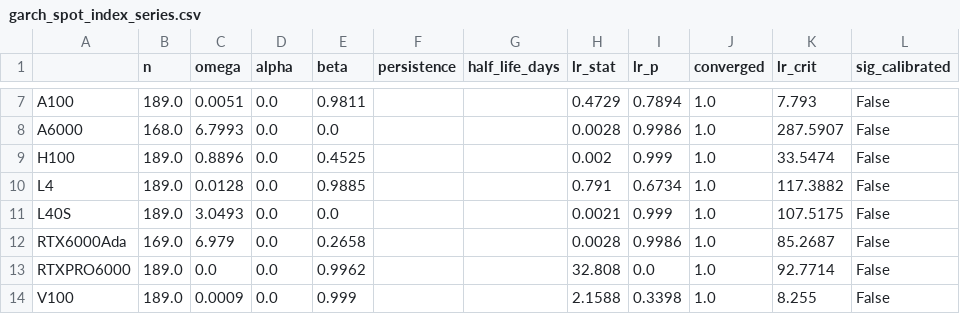
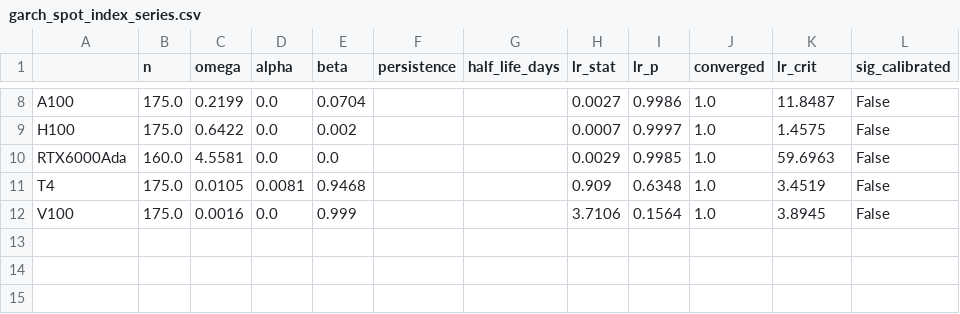
Before and after one commit to Ad1tyaRavi/GPUvol, a CSV file: out/garch_spot_index_series.csv, drawn as a sheet; only a part is shown, gaps mark what is left out; removed rows and columns are numbered as before the commit, all else as after; the diff covers the shown part only; the diff names each change by its address in the sheet, - before the commit and + after, or states it on an @@ line.

```diff
--- a/out/garch_spot_index_series.csv
+++ b/out/garch_spot_index_series.csv
-B8 (n): 189.0
+B8 (n): 175.0
-C8 (omega): 0.0051
+C8 (omega): 0.2199
-E8 (beta): 0.9811
+E8 (beta): 0.0704
-H8 (lr_stat): 0.4729
+H8 (lr_stat): 0.0027
-I8 (lr_p): 0.7894
+I8 (lr_p): 0.9986
-K8 (lr_crit): 7.793
+K8 (lr_crit): 11.8487
-row 8: A6000 | 168.0 | 6.7993 | 0.0 | 0.0 |  |  | 0.0028 | 0.9986 | 1.0 | 287.5907 | False
-B9 (n): 189.0
+B9 (n): 175.0
-C9 (omega): 0.8896
+C9 (omega): 0.6422
-E9 (beta): 0.4525
+E9 (beta): 0.002
-H9 (lr_stat): 0.002
+H9 (lr_stat): 0.0007
-I9 (lr_p): 0.999
+I9 (lr_p): 0.9997
-K9 (lr_crit): 33.5474
+K9 (lr_crit): 1.4575
-row 10: L4 | 189.0 | 0.0128 | 0.0 | 0.9885 |  |  | 0.791 | 0.6734 | 1.0 | 117.3882 | False
-row 11: L40S | 189.0 | 3.0493 | 0.0 | 0.0 |  |  | 0.0021 | 0.999 | 1.0 | 107.5175 | False
-B10 (n): 169.0
+B10 (n): 160.0
-C10 (omega): 6.979
+C10 (omega): 4.5581
-E10 (beta): 0.2658
+E10 (beta): 0.0
-H10 (lr_stat): 0.0028
+H10 (lr_stat): 0.0029
-I10 (lr_p): 0.9986
+I10 (lr_p): 0.9985
-K10 (lr_crit): 85.2687
+K10 (lr_crit): 59.6963
-row 13: RTXPRO6000 | 189.0 | 0.0 | 0.0 | 0.9962 |  |  | 32.808 | 0.0 | 1.0 | 92.7714 | False
+row 11: T4 | 175.0 | 0.0105 | 0.0081 | 0.9468 |  |  | 0.909 | 0.6348 | 1.0 | 3.4519 | False
-B12 (n): 189.0
+B12 (n): 175.0
-C12 (omega): 0.0009
+C12 (omega): 0.0016
-H12 (lr_stat): 2.1588
+H12 (lr_stat): 3.7106
-I12 (lr_p): 0.3398
+I12 (lr_p): 0.1564
-K12 (lr_crit): 8.255
+K12 (lr_crit): 3.8945
```
Also changed, not shown: 3 added rows, 2 removed rows and 26 edited cells elsewhere in this file, out/clustering_aws_spot_acf.csv, out/events_lift_spot_tier_x_provider.csv, 56 other files.
